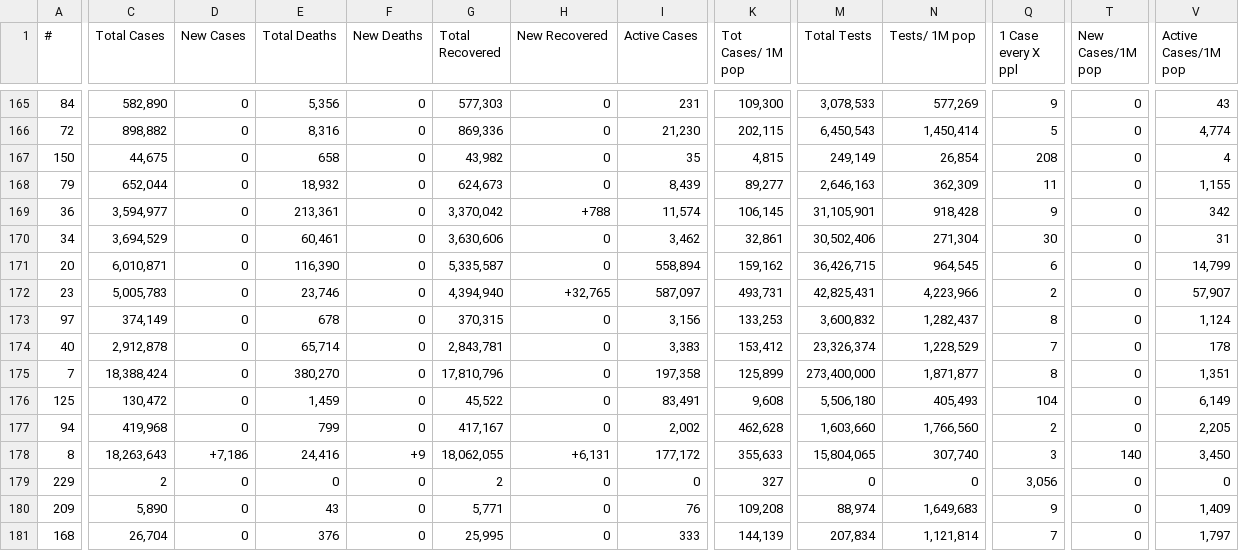
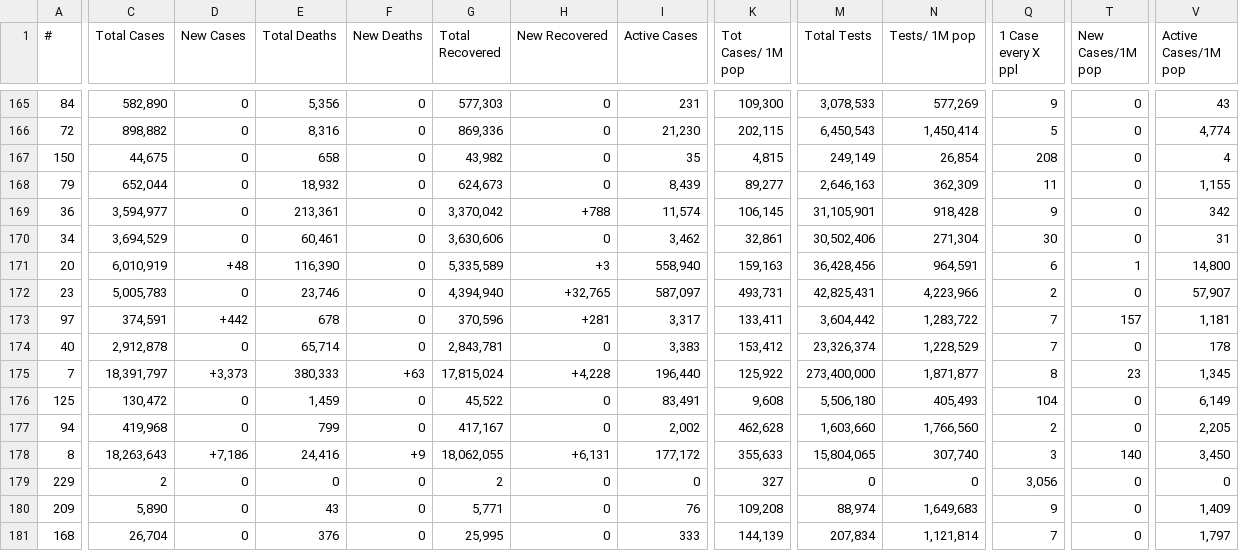
Before and after one commit to Leif753/Corona, a CSV file: cases.csv, drawn as a sheet; only a part is shown, gaps mark what is left out; the diff covers the shown part only; the diff names each change by its address in the sheet, - before the commit and + after, or states it on an @@ line.

```diff
--- a/cases.csv
+++ b/cases.csv
-C171 (Total Cases): 6,010,871
+C171 (Total Cases): 6,010,919
-D171 (New Cases): 0
+D171 (New Cases): +48
-G171 (Total Recovered): 5,335,587
+G171 (Total Recovered): 5,335,589
-H171 (New Recovered): 0
+H171 (New Recovered): +3
-I171 (Active Cases): 558,894
+I171 (Active Cases): 558,940
-K171 (Tot Cases/ 1M pop): 159,162
+K171 (Tot Cases/ 1M pop): 159,163
-M171 (Total Tests): 36,426,715
+M171 (Total Tests): 36,428,456
-N171 (Tests/ 1M pop): 964,545
+N171 (Tests/ 1M pop): 964,591
-T171 (New Cases/1M pop): 0
+T171 (New Cases/1M pop): 1
-V171 (Active Cases/1M pop): 14,799
+V171 (Active Cases/1M pop): 14,800
-C173 (Total Cases): 374,149
+C173 (Total Cases): 374,591
-D173 (New Cases): 0
+D173 (New Cases): +442
-G173 (Total Recovered): 370,315
+G173 (Total Recovered): 370,596
-H173 (New Recovered): 0
+H173 (New Recovered): +281
-I173 (Active Cases): 3,156
+I173 (Active Cases): 3,317
-K173 (Tot Cases/ 1M pop): 133,253
+K173 (Tot Cases/ 1M pop): 133,411
-M173 (Total Tests): 3,600,832
+M173 (Total Tests): 3,604,442
-N173 (Tests/ 1M pop): 1,282,437
+N173 (Tests/ 1M pop): 1,283,722
-Q173 (1 Case every X ppl): 8
+Q173 (1 Case every X ppl): 7
-T173 (New Cases/1M pop): 0
+T173 (New Cases/1M pop): 157
-V173 (Active Cases/1M pop): 1,124
+V173 (Active Cases/1M pop): 1,181
-C175 (Total Cases): 18,388,424
+C175 (Total Cases): 18,391,797
-D175 (New Cases): 0
+D175 (New Cases): +3,373
-E175 (Total Deaths): 380,270
+E175 (Total Deaths): 380,333
-F175 (New Deaths): 0
+F175 (New Deaths): +63
-G175 (Total Recovered): 17,810,796
+G175 (Total Recovered): 17,815,024
-H175 (New Recovered): 0
+H175 (New Recovered): +4,228
-I175 (Active Cases): 197,358
+I175 (Active Cases): 196,440
-K175 (Tot Cases/ 1M pop): 125,899
+K175 (Tot Cases/ 1M pop): 125,922
-T175 (New Cases/1M pop): 0
+T175 (New Cases/1M pop): 23
-V175 (Active Cases/1M pop): 1,351
+V175 (Active Cases/1M pop): 1,345
```
Also changed, not shown: 140 edited cells elsewhere in this file, 1 other file.
